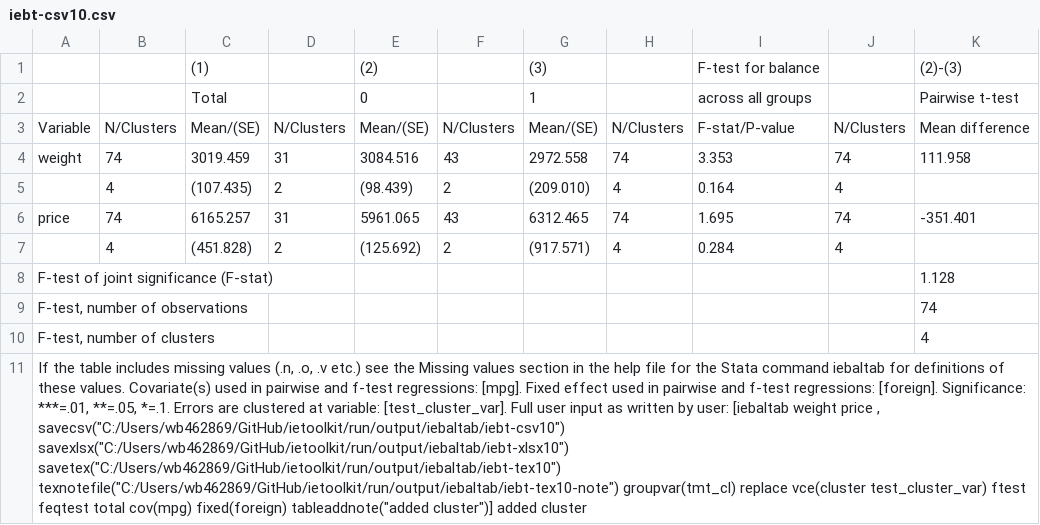
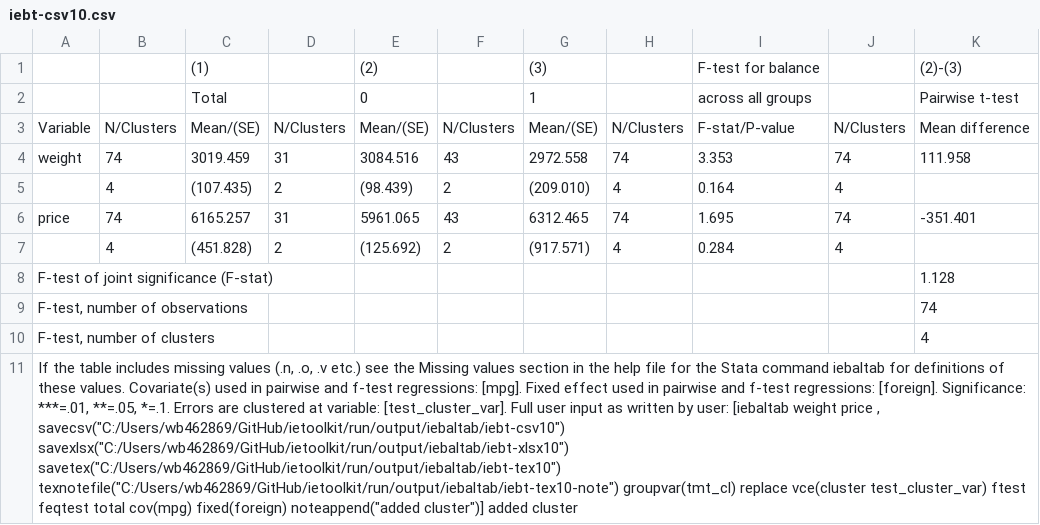
Before and after one commit to worldbank/ietoolkit, a CSV file: run/output/iebaltab/iebt-csv10.csv, drawn as a sheet; the diff names each change by its address in the sheet, - before the commit and + after, or states it on an @@ line.

Commit message:
iebaltab : notereplace and noteappend

```diff
--- a/run/output/iebaltab/iebt-csv10.csv
+++ b/run/output/iebaltab/iebt-csv10.csv
-A11: …cov(mpg) fixed(foreign) tableaddnote("added cluster")] added…
+A11: …cov(mpg) fixed(foreign) noteappend("added cluster")] added…
```
Also changed, not shown: run/output/iebaltab/iebt-csv11.csv, run/output/iebaltab/iebt-csv12.csv, 31 other files.
